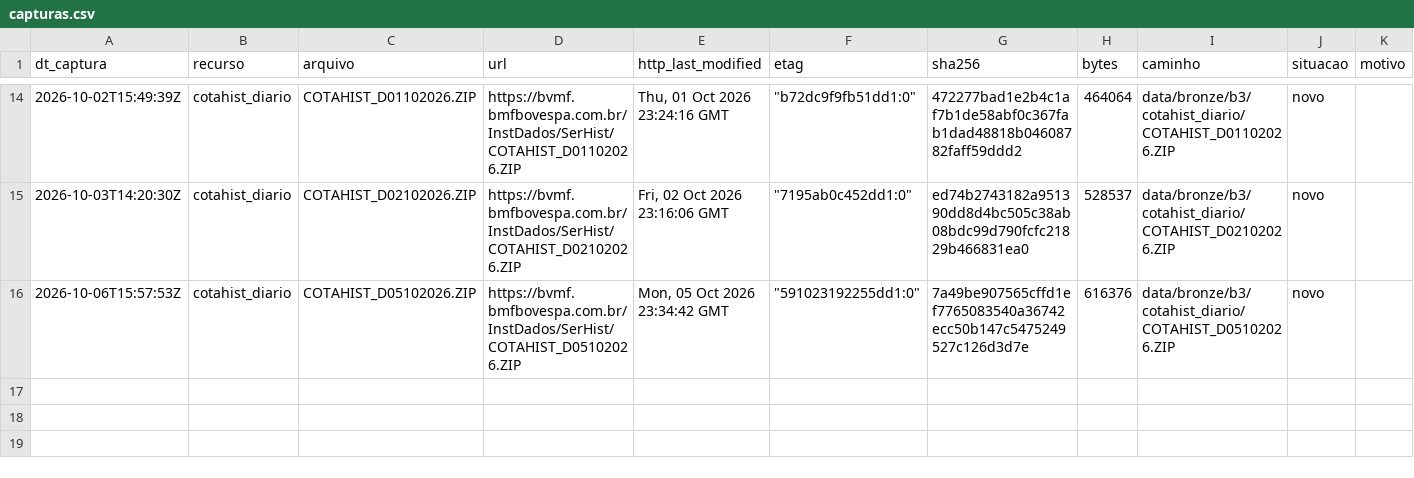
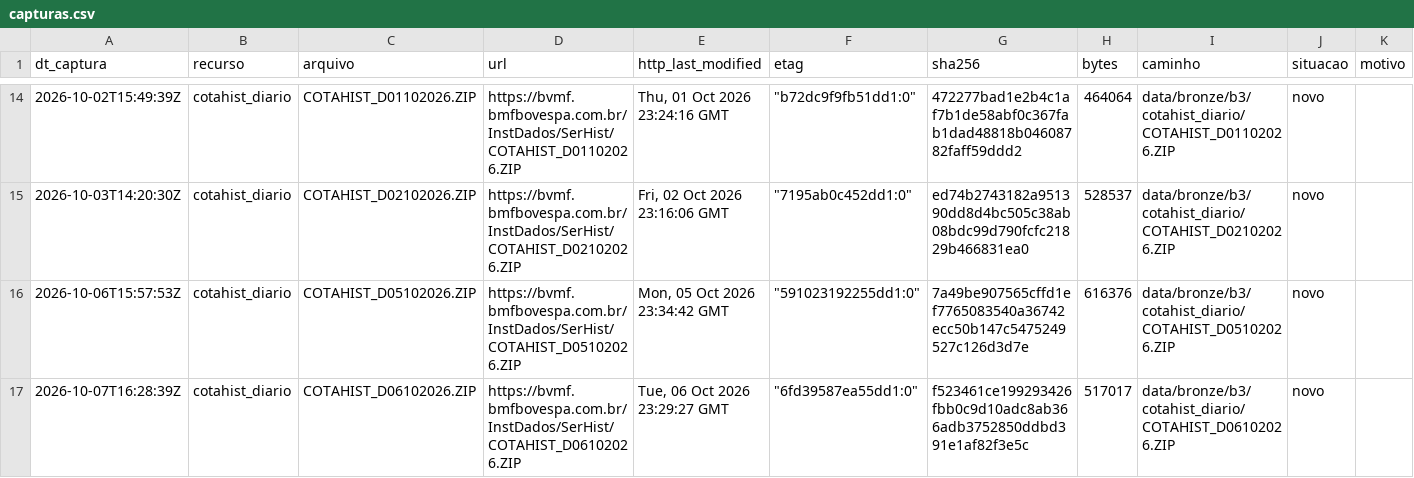
Before and after one commit to OsvaldoSantana/meol, a CSV file: docs/acervo/b3/capturas.csv, drawn as a sheet; only a part is shown, gaps mark what is left out.

```diff
--- a/docs/acervo/b3/capturas.csv
+++ b/docs/acervo/b3/capturas.csv
@@ -16 +16,2 @@ dt_captura;recurso;arquivo;url;http_last_modified;etag;sha256;bytes;caminho;situ
 2026-10-06T15:57:53Z;cotahist_diario;COTAHIST_D05102026.ZIP;https://bvmf.bmfbovespa.com.br/InstDados/SerHist/COTAHIST_D05102026.ZIP;Mon, 05 Oct 2026 23:34:42 GMT;"""591023192255dd1:0""";7a49be907565cffd1ef7765083540a36742ecc50b147c5475249527c126d3d7e;616376;data/bronze/b3/cotahist_diario/COTAHIST_D05102026.ZIP;novo;
+2026-10-07T16:28:39Z;cotahist_diario;COTAHIST_D06102026.ZIP;https://bvmf.bmfbovespa.com.br/InstDados/SerHist/COTAHIST_D06102026.ZIP;Tue, 06 Oct 2026 23:29:27 GMT;"""6fd39587ea55dd1:0""";f523461ce199293426fbb0c9d10adc8ab366adb3752850ddbd391e1af82f3e5c;517017;data/bronze/b3/cotahist_diario/COTAHIST_D06102026.ZIP;novo;
```
Also changed, not shown: docs/acervo/cvm/capturas.csv, docs/acervo/nefin/capturas.csv.
